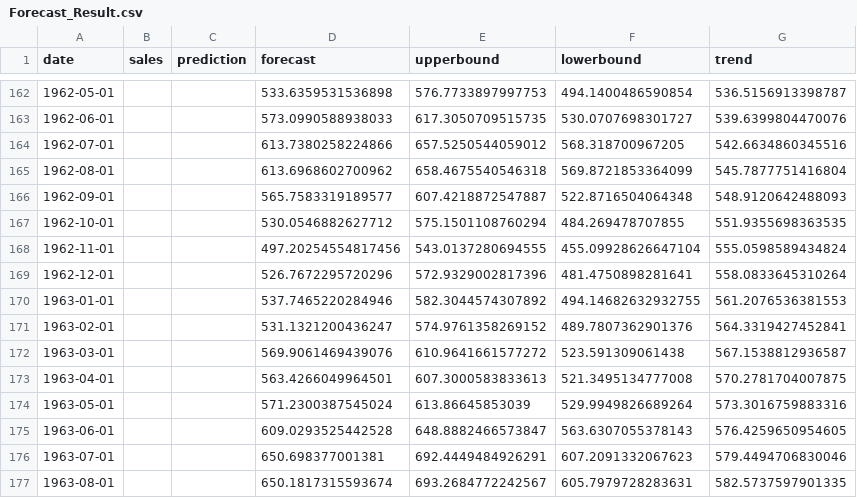
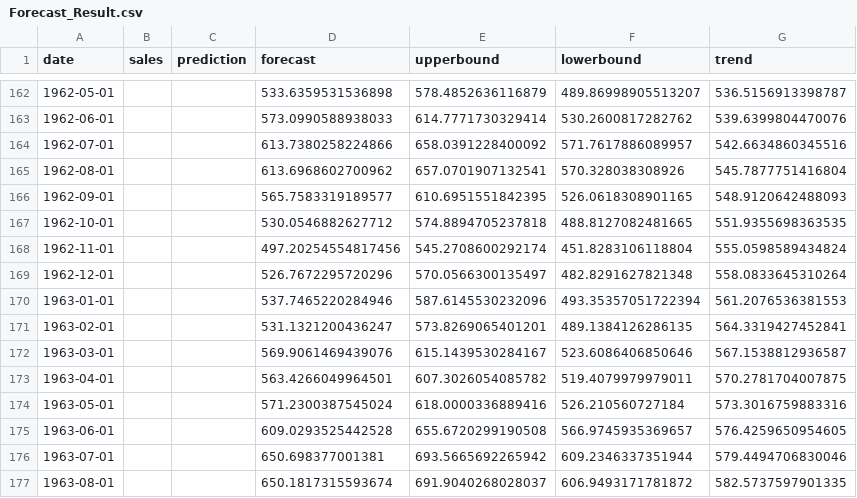
Before and after one commit to ponbalaji2001/Sales_Forecast_Web_App_Using_Angular_and_Flask, a CSV file: Flask/static/result/Forecast_Result.csv, drawn as a sheet; only a part is shown, gaps mark what is left out; the diff covers the shown part only.

```diff
--- a/Flask/static/result/Forecast_Result.csv
+++ b/Flask/static/result/Forecast_Result.csv
@@ -162,16 +162,16 @@ date,sales,prediction,forecast,upperbound,lowerbound,trend
-1962-05-01,,,533.6359531536898,576.7733897997753,494.1400486590854,536.5156913398787
-1962-06-01,,,573.0990588938033,617.3050709515735,530.0707698301727,539.6399804470076
-1962-07-01,,,613.7380258224866,657.5250544059012,568.318700967205,542.6634860345516
-1962-08-01,,,613.6968602700962,658.4675540546318,569.8721853364099,545.7877751416804
-1962-09-01,,,565.7583319189577,607.4218872547887,522.8716504064348,548.9120642488093
-1962-10-01,,,530.0546882627712,575.1501108760294,484.269478707855,551.9355698363535
-1962-11-01,,,497.20254554817456,543.0137280694555,455.09928626647104,555.0598589434824
-1962-12-01,,,526.7672295720296,572.9329002817396,481.4750898281641,558.0833645310264
-1963-01-01,,,537.7465220284946,582.3044574307892,494.14682632932755,561.2076536381553
-1963-02-01,,,531.1321200436247,574.9761358269152,489.7807362901376,564.3319427452841
-1963-03-01,,,569.9061469439076,610.9641661577272,523.591309061438,567.1538812936587
-1963-04-01,,,563.4266049964501,607.3000583833613,521.3495134777008,570.2781704007875
-1963-05-01,,,571.2300387545024,613.86645853039,529.9949826689264,573.3016759883316
-1963-06-01,,,609.0293525442528,648.8882466573847,563.6307055378143,576.4259650954605
-1963-07-01,,,650.698377001381,692.4449484926291,607.2091332067623,579.4494706830046
-1963-08-01,,,650.1817315593674,693.2684772242567,605.7979728283631,582.5737597901335
+1962-05-01,,,533.6359531536898,578.4852636116879,489.86998905513207,536.5156913398787
+1962-06-01,,,573.0990588938033,614.7771730329414,530.2600817282762,539.6399804470076
+1962-07-01,,,613.7380258224866,658.0391228400092,571.7617886089957,542.6634860345516
+1962-08-01,,,613.6968602700962,657.0701907132541,570.328038308926,545.7877751416804
+1962-09-01,,,565.7583319189577,610.6951551842395,526.0618308901165,548.9120642488093
+1962-10-01,,,530.0546882627712,574.8894705237818,488.8127082481665,551.9355698363535
+1962-11-01,,,497.20254554817456,545.2708600292174,451.8283106118804,555.0598589434824
+1962-12-01,,,526.7672295720296,570.0566300135497,482.8291627821348,558.0833645310264
+1963-01-01,,,537.7465220284946,587.6145530232096,493.35357051722394,561.2076536381553
+1963-02-01,,,531.1321200436247,573.8269065401201,489.1384126286135,564.3319427452841
+1963-03-01,,,569.9061469439076,615.1439530284167,523.6086406850646,567.1538812936587
+1963-04-01,,,563.4266049964501,607.3026054085782,519.4079979979011,570.2781704007875
+1963-05-01,,,571.2300387545024,618.0000336889416,526.210560727184,573.3016759883316
+1963-06-01,,,609.0293525442528,655.6720299190508,566.9745935369657,576.4259650954605
+1963-07-01,,,650.698377001381,693.5665692265942,609.2346337351944,579.4494706830046
+1963-08-01,,,650.1817315593674,691.9040268028037,606.9493171781872,582.5737597901335
```
Also changed, not shown: 40 edited cells elsewhere in this file, 2 other files.
